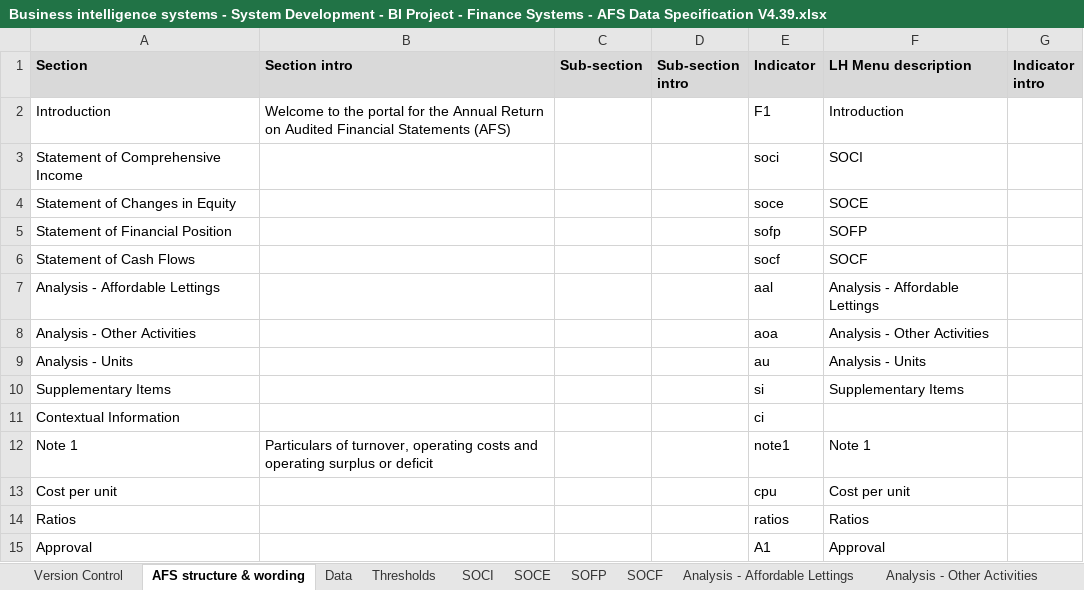
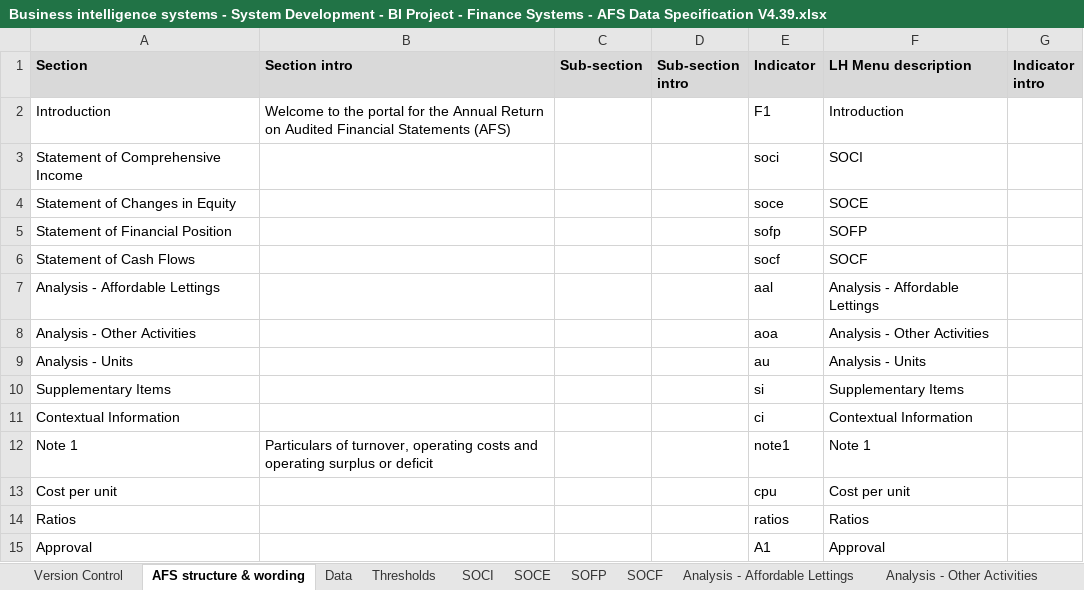
Before and after one commit to AlanFSlaterCompanyNet/ShrForms, an Excel workbook: specifications/afs/Business intelligence systems - System Development - BI Project - Finance Systems - AFS Data Specification V4.39.xlsx, sheet AFS structure & wording, drawn as a sheet; values as stored, in another font and other column widths than the file's, no borders; the diff names each change by its address in the sheet, - before the commit and + after, or states it on an @@ line.

```diff
--- a/specifications/afs/Business intelligence systems - System Development - BI Project - Finance Systems - AFS Data Specification V4.39.xlsx (sheet AFS structure & wording)
+++ b/specifications/afs/Business intelligence systems - System Development - BI Project - Finance Systems - AFS Data Specification V4.39.xlsx (sheet AFS structure & wording)
-F11 (LH Menu description): (empty)
+F11 (LH Menu description): Contextual Information
```
Also changed, not shown: sheet Analysis - Units, sheet Supplementary Items, sheet SOCI, sheet SOCF, sheet Analysis - Other Activities, sheet SOCE, 2 more sheets, 3 other files.
